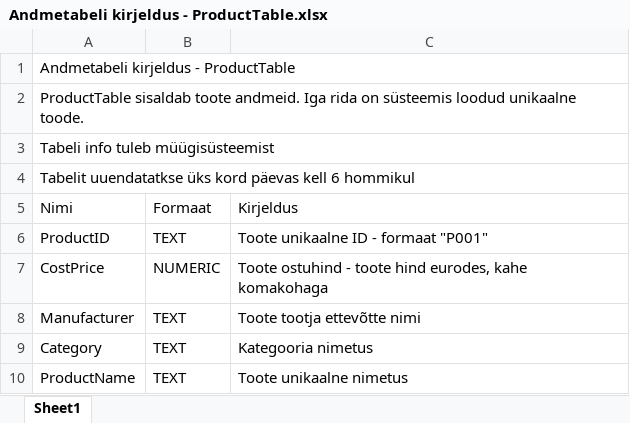
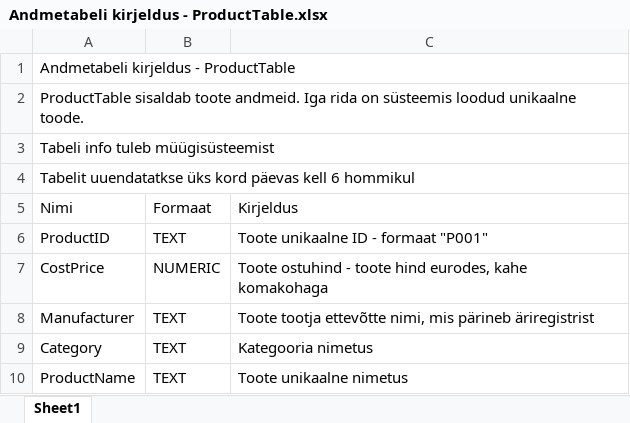
Before and after one commit to siiriliis/andmetarkus2026, an Excel workbook: SalesReport/Andmetabeli kirjeldus - ProductTable.xlsx, sheet Sheet1, drawn as a sheet; values as stored, in another font and other column widths than the file's, no borders; table styles not drawn; the diff names each change by its address in the sheet, - before the commit and + after, or states it on an @@ line.

```diff
--- a/SalesReport/Andmetabeli kirjeldus - ProductTable.xlsx (sheet Sheet1)
+++ b/SalesReport/Andmetabeli kirjeldus - ProductTable.xlsx (sheet Sheet1)
-C8: Toote tootja ettevõtte nimi
+C8: Toote tootja ettevõtte nimi, mis pärineb äriregistrist
```
Also changed, not shown: 1 other file.
